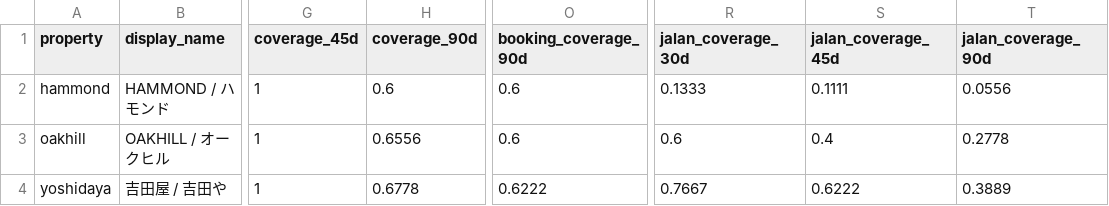
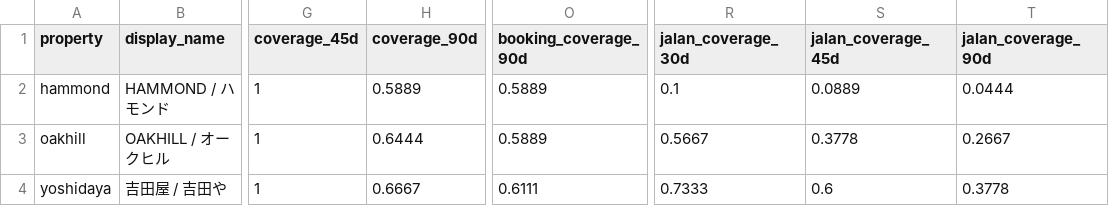
Before and after one commit to ginisato-hash/zao-market-intelligence, a CSV file: apps/zmi-bi-web/data/priority_competitor_coverage.csv, drawn as a sheet; only a part is shown, gaps mark what is left out; the diff names each change by its address in the sheet, - before the commit and + after, or states it on an @@ line.

```diff
--- a/apps/zmi-bi-web/data/priority_competitor_coverage.csv
+++ b/apps/zmi-bi-web/data/priority_competitor_coverage.csv
-H2 (coverage_90d): 0.6
+H2 (coverage_90d): 0.5889
-O2:O3 (booking_coverage_90d): 0.6
+O2:O3 (booking_coverage_90d): 0.5889
-R2 (jalan_coverage_30d): 0.1333
+R2 (jalan_coverage_30d): 0.1
-S2 (jalan_coverage_45d): 0.1111
+S2 (jalan_coverage_45d): 0.0889
-T2 (jalan_coverage_90d): 0.0556
+T2 (jalan_coverage_90d): 0.0444
-H3 (coverage_90d): 0.6556
+H3 (coverage_90d): 0.6444
-R3 (jalan_coverage_30d): 0.6
+R3 (jalan_coverage_30d): 0.5667
-S3 (jalan_coverage_45d): 0.4
+S3 (jalan_coverage_45d): 0.3778
-T3 (jalan_coverage_90d): 0.2778
+T3 (jalan_coverage_90d): 0.2667
-H4 (coverage_90d): 0.6778
+H4 (coverage_90d): 0.6667
-O4 (booking_coverage_90d): 0.6222
+O4 (booking_coverage_90d): 0.6111
-R4 (jalan_coverage_30d): 0.7667
+R4 (jalan_coverage_30d): 0.7333
-S4 (jalan_coverage_45d): 0.6222
+S4 (jalan_coverage_45d): 0.6
-T4 (jalan_coverage_90d): 0.3889
+T4 (jalan_coverage_90d): 0.3778
```
Also changed, not shown: .data/history/zao_signals_2027_02.csv, apps/zmi-bi-web/data/market_price_movement_signals.csv, 8 other files.
